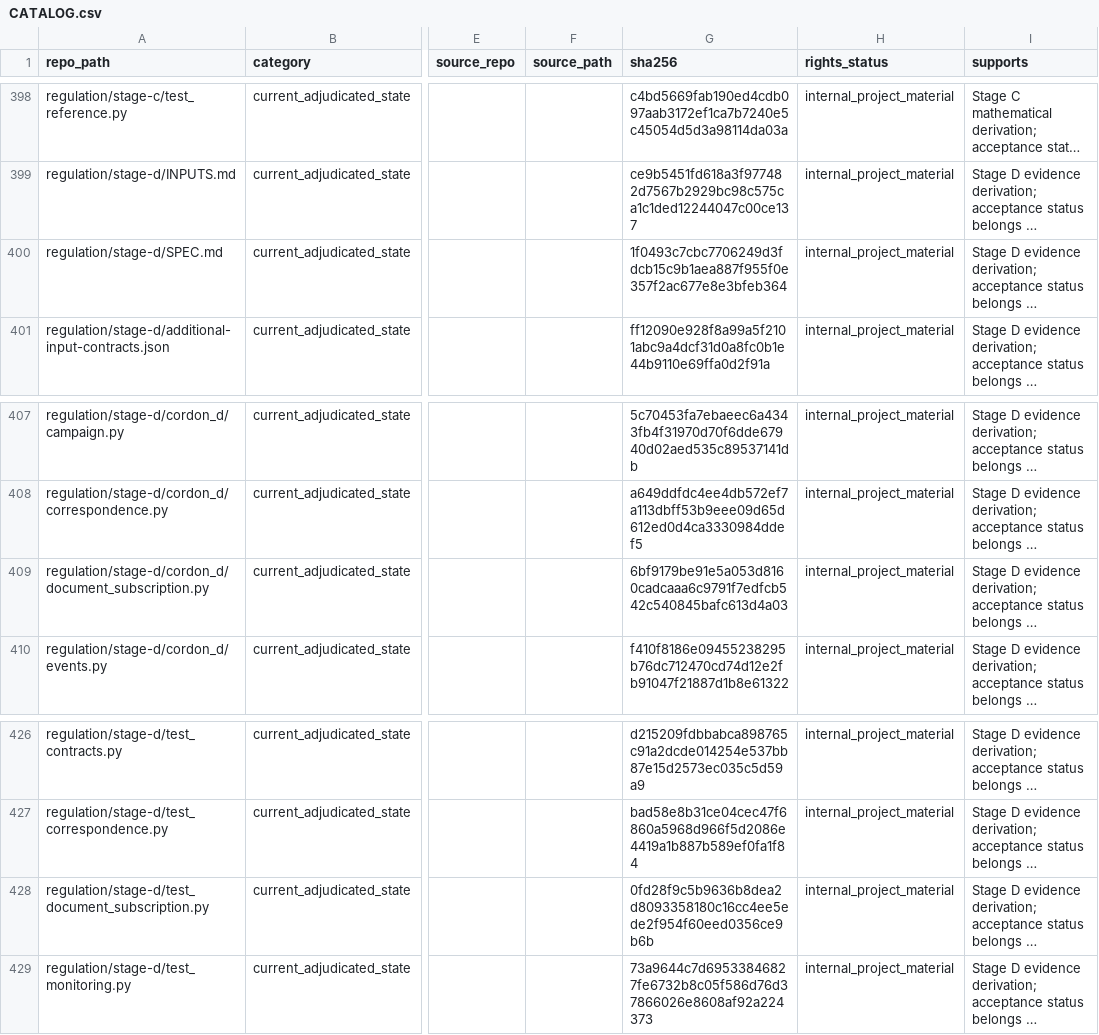
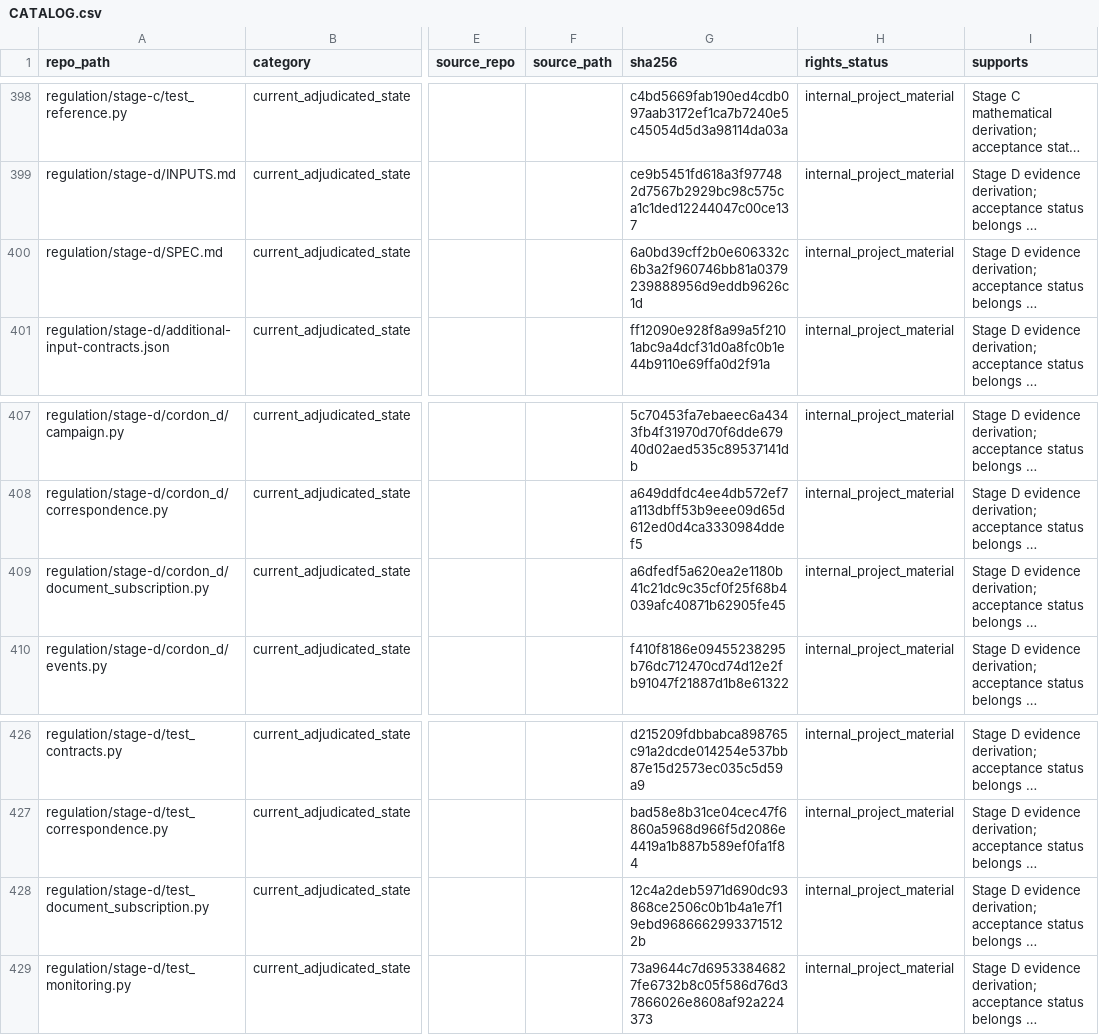
Before and after one commit to owassmer/CORDON, a CSV file: corpus/CATALOG.csv, drawn as a sheet; only a part is shown, gaps mark what is left out; long unchanged cells end in …; the diff names each change by its address in the sheet, - before the commit and + after, or states it on an @@ line.

```diff
--- a/corpus/CATALOG.csv
+++ b/corpus/CATALOG.csv
-G400 (sha256): 1f0493c7cbc7706249d3fdcb15c9b1aea887f955f0e357f2ac677e8e3bfeb364
+G400 (sha256): 6a0bd39cff2b0e606332c6b3a2f960746bb81a0379239888956d9eddb9626c1d
-G409 (sha256): 6bf9179be91e5a053d8160cadcaaa6c9791f7edfcb542c540845bafc613d4a03
+G409 (sha256): a6dfedf5a620ea2e1180b41c21dc9c35cf0f25f68b4039afc40871b62905fe45
-G428 (sha256): 0fd28f9c5b9636b8dea2d8093358180c16cc4ee5ede2f954f60eed0356ce9b6b
+G428 (sha256): 12c4a2deb5971d690dc93868ce2506c0b1b4a1e7f19ebd96866629933715122b
```
Also changed, not shown: 3 other files.
